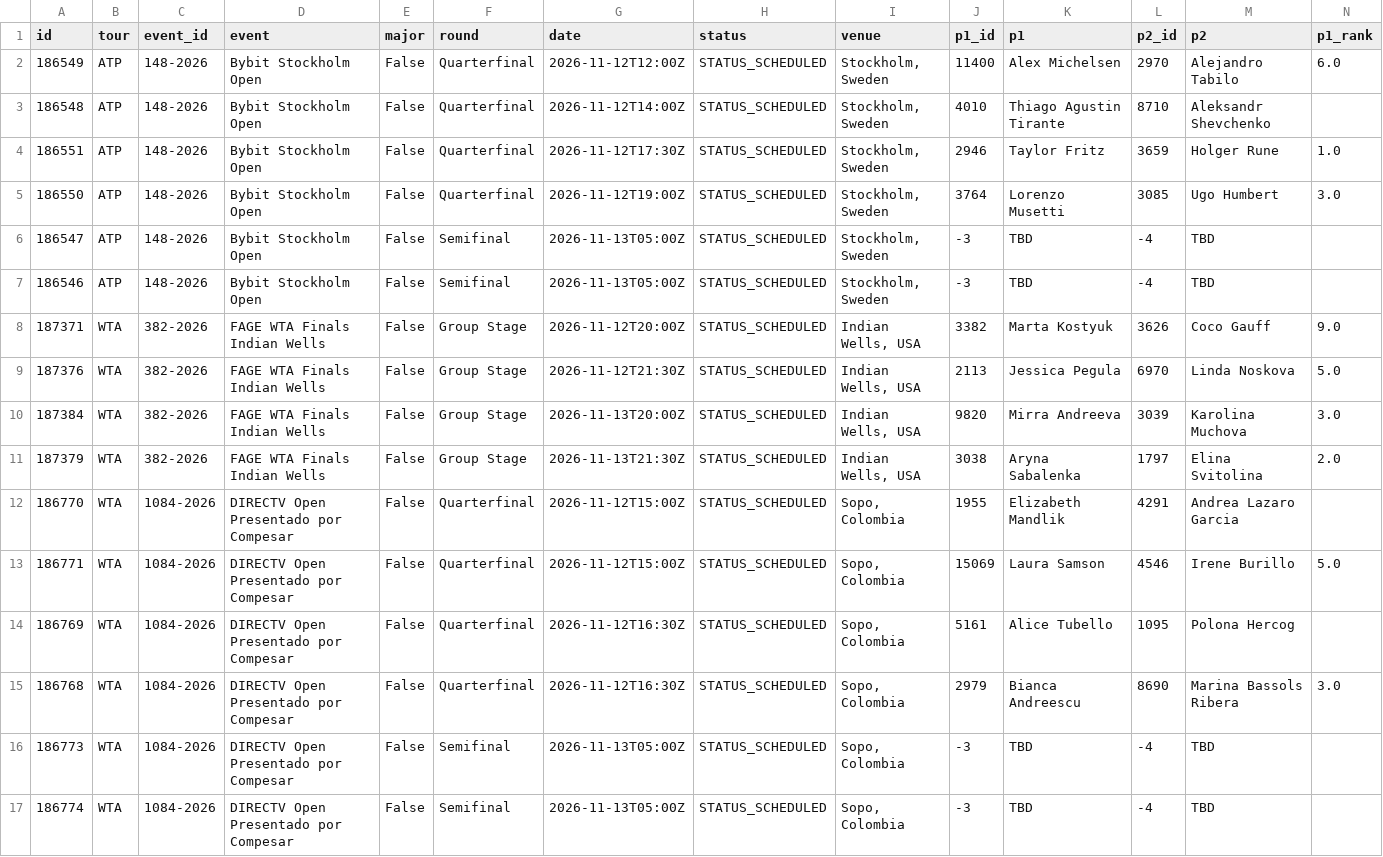
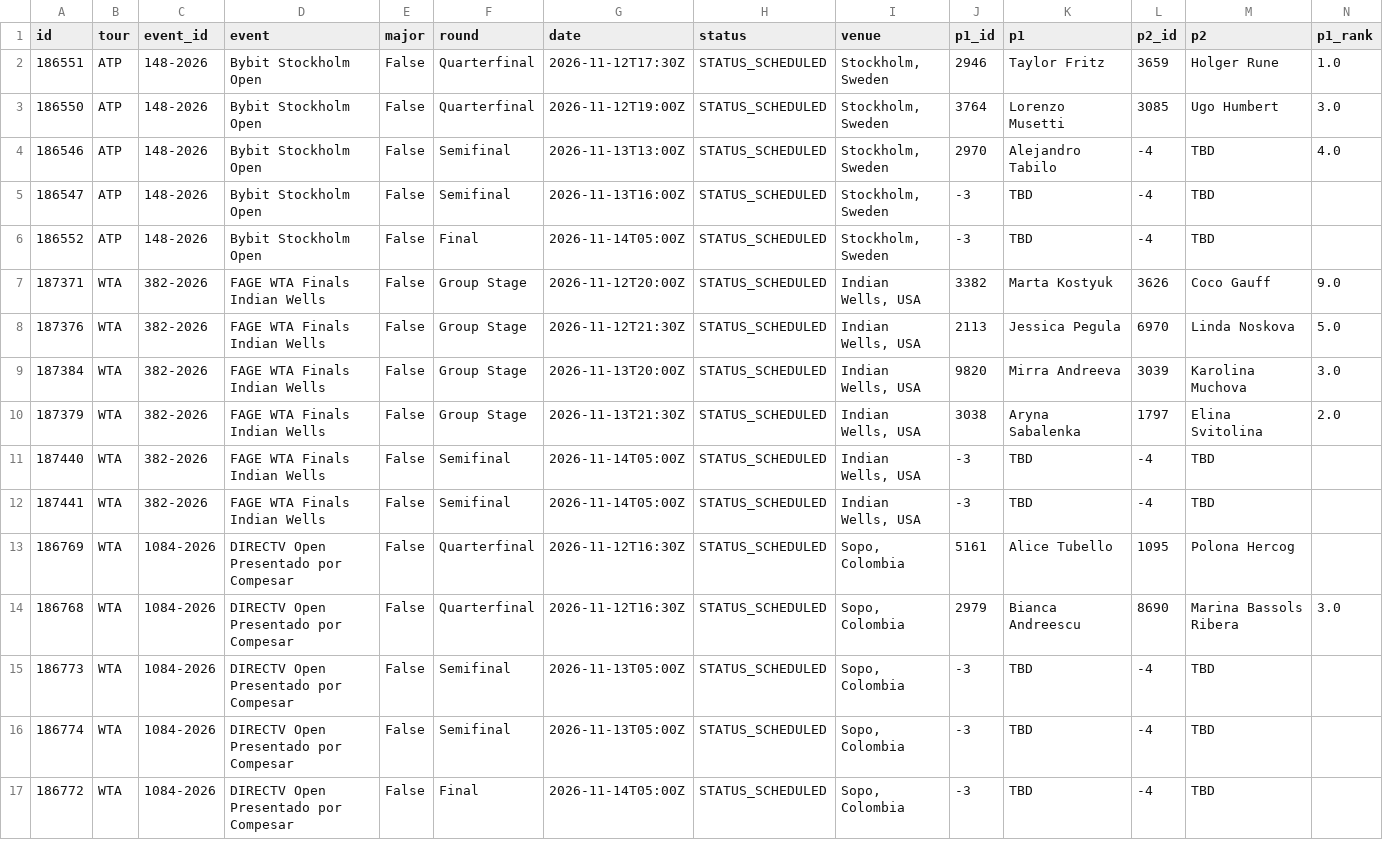
Before and after one commit to tessoncharles-sys/paris-data, a CSV file: data/raw/tennis/schedule.csv, drawn as a sheet; only a part is shown; removed rows and columns are numbered as before the commit, all else as after; rows hold the shown columns only; the diff names each change by its address in the sheet, - before the commit and + after, or states it on an @@ line.

```diff
--- a/data/raw/tennis/schedule.csv
+++ b/data/raw/tennis/schedule.csv
-row 2: 186549 | ATP | 148-2026 | Bybit Stockholm Open | False | Quarterfinal | 2026-11-12T12:00Z | STATUS_SCHEDULED | Stockholm, Sweden | 11400 | Alex Michelsen | 2970 | Alejandro Tabilo | 6.0
-row 3: 186548 | ATP | 148-2026 | Bybit Stockholm Open | False | Quarterfinal | 2026-11-12T14:00Z | STATUS_SCHEDULED | Stockholm, Sweden | 4010 | Thiago Agustin Tirante | 8710 | Aleksandr Shevchenko
+row 4: 186546 | ATP | 148-2026 | Bybit Stockholm Open | False | Semifinal | 2026-11-13T13:00Z | STATUS_SCHEDULED | Stockholm, Sweden | 2970 | Alejandro Tabilo | -4 | TBD | 4.0
-G5 (date): 2026-11-13T05:00Z
+G5 (date): 2026-11-13T16:00Z
-A6 (id): 186546
+A6 (id): 186552
-F6 (round): Semifinal
+F6 (round): Final
-G6 (date): 2026-11-13T05:00Z
+G6 (date): 2026-11-14T05:00Z
-row 12: 186770 | WTA | 1084-2026 | DIRECTV Open Presentado por Compesar | False | Quarterfinal | 2026-11-12T15:00Z | STATUS_SCHEDULED | Sopo, Colombia | 1955 | Elizabeth Mandlik | 4291 | Andrea Lazaro Garcia
-row 13: 186771 | WTA | 1084-2026 | DIRECTV Open Presentado por Compesar | False | Quarterfinal | 2026-11-12T15:00Z | STATUS_SCHEDULED | Sopo, Colombia | 15069 | Laura Samson | 4546 | Irene Burillo | 5.0
+row 11: 187440 | WTA | 382-2026 | FAGE WTA Finals Indian Wells | False | Semifinal | 2026-11-14T05:00Z | STATUS_SCHEDULED | Indian Wells, USA | -3 | TBD | -4 | TBD
+row 12: 187441 | WTA | 382-2026 | FAGE WTA Finals Indian Wells | False | Semifinal | 2026-11-14T05:00Z | STATUS_SCHEDULED | Indian Wells, USA | -3 | TBD | -4 | TBD
+row 17: 186772 | WTA | 1084-2026 | DIRECTV Open Presentado por Compesar | False | Final | 2026-11-14T05:00Z | STATUS_SCHEDULED | Sopo, Colombia | -3 | TBD | -4 | TBD
```
Also changed, not shown: data/raw/handball/results.csv, 6 other files.
